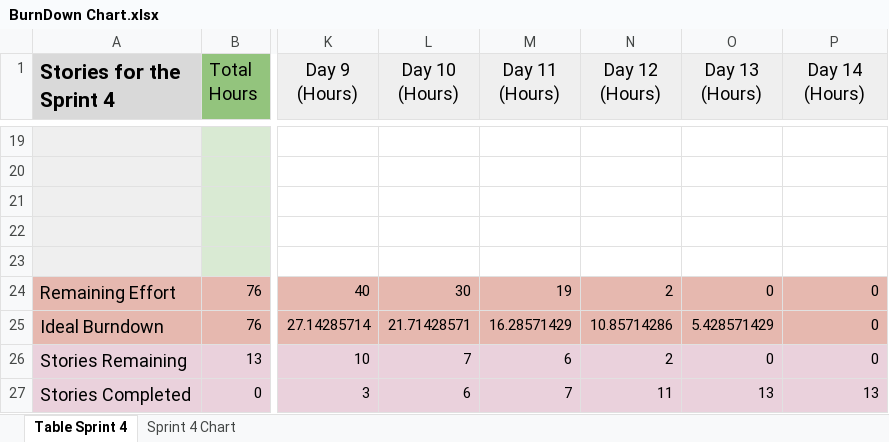
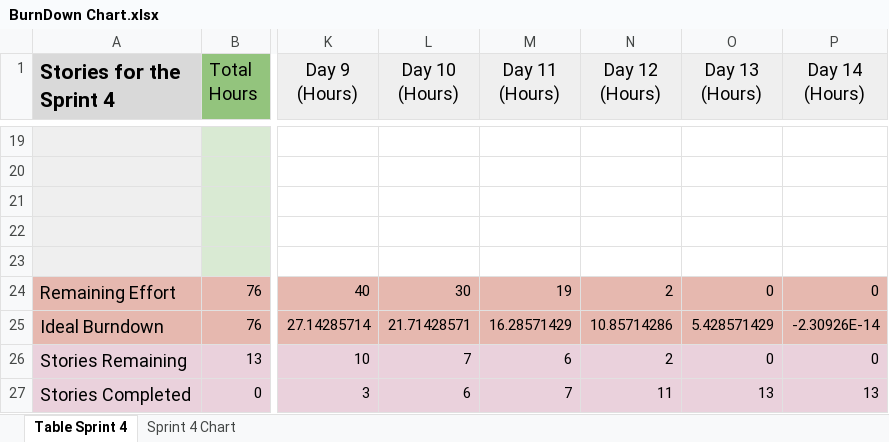
Before and after one commit to Songtone/SOEN341TEAMF, an Excel workbook: Project Management/BurnDown Charts/BurnDown Chart.xlsx, sheet Table Sprint 4, drawn as a sheet; only a part is shown, gaps mark what is left out; values as stored, in another font and other column widths than the file's, no borders; charts and pictures not drawn; the diff names each change by its address in the sheet, - before the commit and + after, or states it on an @@ line.

```diff
--- a/Project Management/BurnDown Charts/BurnDown Chart.xlsx (sheet Table Sprint 4)
+++ b/Project Management/BurnDown Charts/BurnDown Chart.xlsx (sheet Table Sprint 4)
-P25 (Day 14 (Hours)): 0
+P25 (Day 14 (Hours)): -2.30926E-14
```
Also changed, not shown: charts or pictures.
